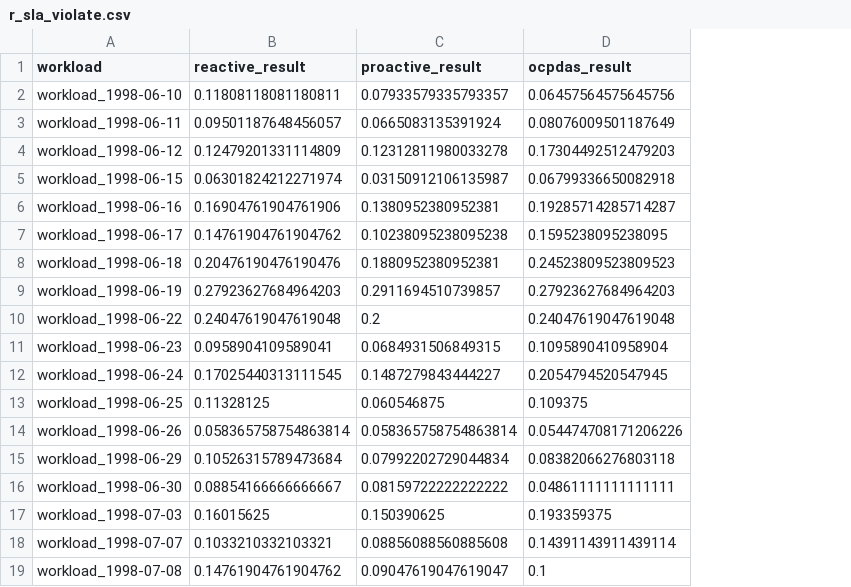
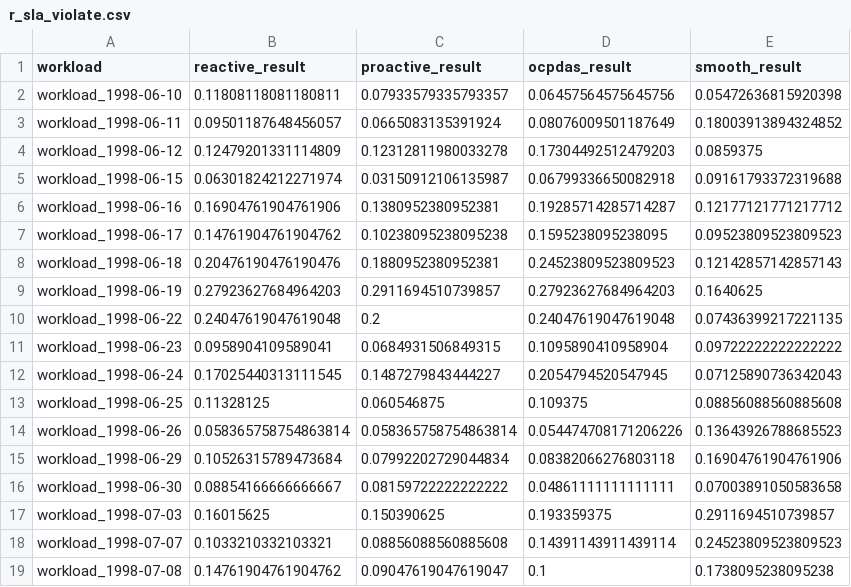
Before and after one commit to AndrewLawrence80/OCPDAS, a CSV file: 09_overall_performance/result_csv/r_sla_violate.csv, drawn as a sheet; the diff names each change by its address in the sheet, - before the commit and + after, or states it on an @@ line.

Commit message:
add result for smooth strategy

```diff
--- a/09_overall_performance/result_csv/r_sla_violate.csv
+++ b/09_overall_performance/result_csv/r_sla_violate.csv
+column E (smooth_result), rows 2-19: 0.05472636815920398 | 0.18003913894324852 | 0.0859375 | 0.09161793372319688 | 0.12177121771217712 | 0.09523809523809523 | 0.12142857142857143 | 0.1640625 | 0.07436399217221135 | 0.09722222222222222 | 0.07125890736342043 | 0.08856088560885608 | 0.13643926788685523 | 0.16904761904761906 | 0.07003891050583658 | 0.2911694510739857 | 0.24523809523809523 | 0.1738095238095238
```
Also changed, not shown: 09_overall_performance/result_csv/flapping_time.csv, 09_overall_performance/result_csv/n_scale.csv, 32 other files.
